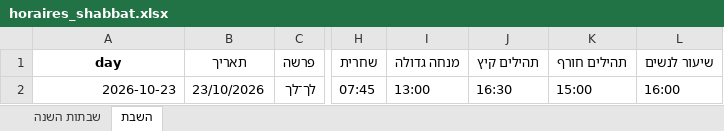
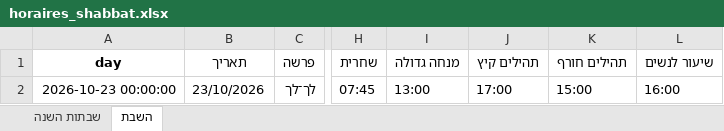
Before and after one commit to pilou73/horaires-shabbat, an Excel workbook: output/horaires_shabbat.xlsx, sheet השבת, drawn as a sheet; only a part is shown, gaps mark what is left out; values as stored, in another font and other column widths than the file's, no borders; the diff names each change by its address in the sheet, - before the commit and + after, or states it on an @@ line.

```diff
--- a/output/horaires_shabbat.xlsx (sheet השבת)
+++ b/output/horaires_shabbat.xlsx (sheet השבת)
-A2 (day): 2026-10-23
+A2 (day): 2026-10-23 00:00:00
-J2 (תהילים קיץ): 16:30
+J2 (תהילים קיץ): 17:00
```
Also changed, not shown: 3 other files.
